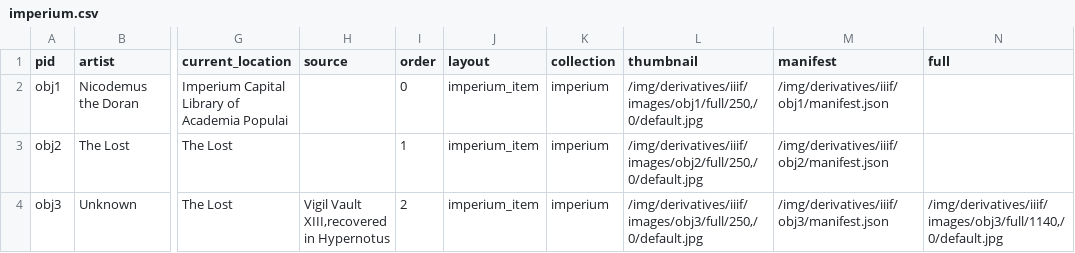
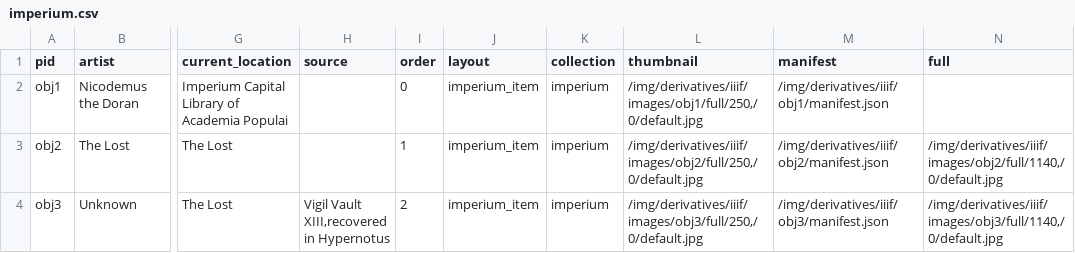
Before and after one commit to Npjthomas/The_Imperium, a CSV file: _data/imperium.csv, drawn as a sheet; only a part is shown, gaps mark what is left out; the diff names each change by its address in the sheet, - before the commit and + after, or states it on an @@ line.

```diff
--- a/_data/imperium.csv
+++ b/_data/imperium.csv
-N3 (full): (empty)
+N3 (full): /img/derivatives/iiif/images/obj2/full/1140,/0/default.jpg
```
Also changed, not shown: 10 other files.
